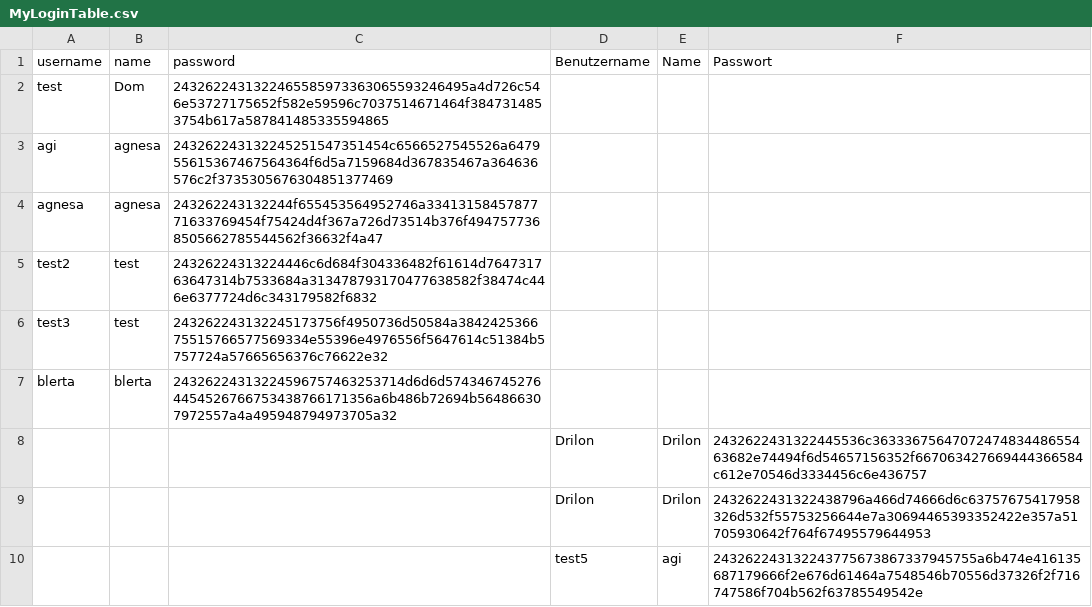
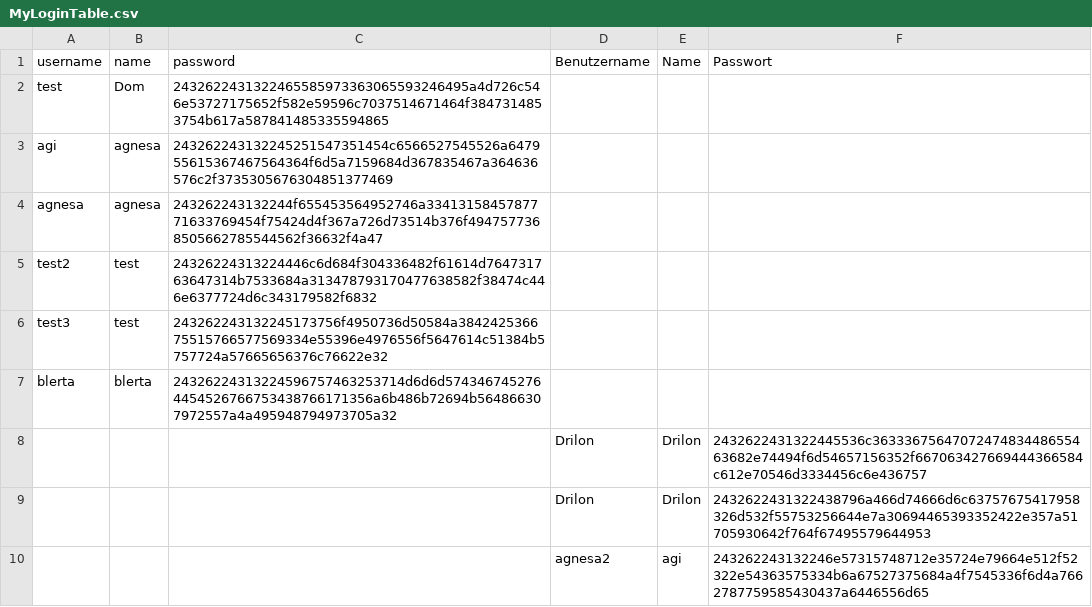
Before and after one commit to Blertaaaaa/myapp-daten, a CSV file: MyLoginTable.csv, drawn as a sheet.

Commit message:
added new user

```diff
--- a/MyLoginTable.csv
+++ b/MyLoginTable.csv
@@ -9,2 +9,2 @@ blerta,blerta,24326224313224596757463253714d6d6d57434674527644545267667534387661
 ,,,Drilon,Drilon,2432622431322438796a466d74666d6c63757675417958326d532f55753256644e7a30694465393352422e357a51705930642f764f67495579644953
-,,,test5,agi,243262243132243775673867337945755a6b474e416135687179666f2e676d61464a7548546b70556d37326f2f716747586f704b562f63785549542e
+,,,agnesa2,agi,243262243132246e57315748712e35724e79664e512f52322e54363575334b6a67527375684a4f7545336f6d4a7662787759585430437a6446556d65
```
